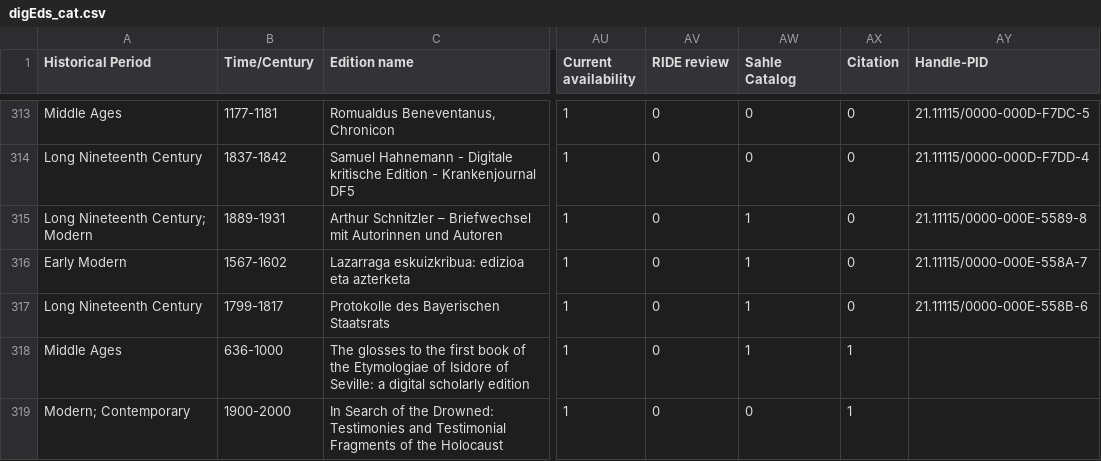
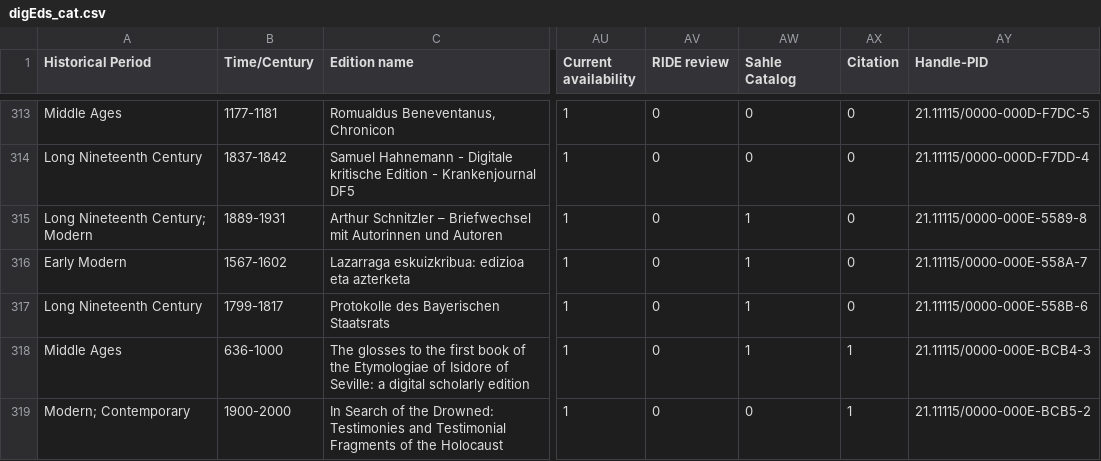
Before and after one commit to gfranzini/digEds_cat, a CSV file: digEds_cat.csv, drawn as a sheet; only a part is shown, gaps mark what is left out; the diff covers the shown part only; the diff names each change by its address in the sheet, - before the commit and + after, or states it on an @@ line.

```diff
--- a/digEds_cat.csv
+++ b/digEds_cat.csv
-AY318 (Handle-PID): (empty)
+AY318 (Handle-PID): 21.11115/0000-000E-BCB4-3
-AY319 (Handle-PID): (empty)
+AY319 (Handle-PID): 21.11115/0000-000E-BCB5-2
```
Also changed, not shown: 1 added row and 2 edited cells elsewhere in this file, institutions_places_enriched.csv.
